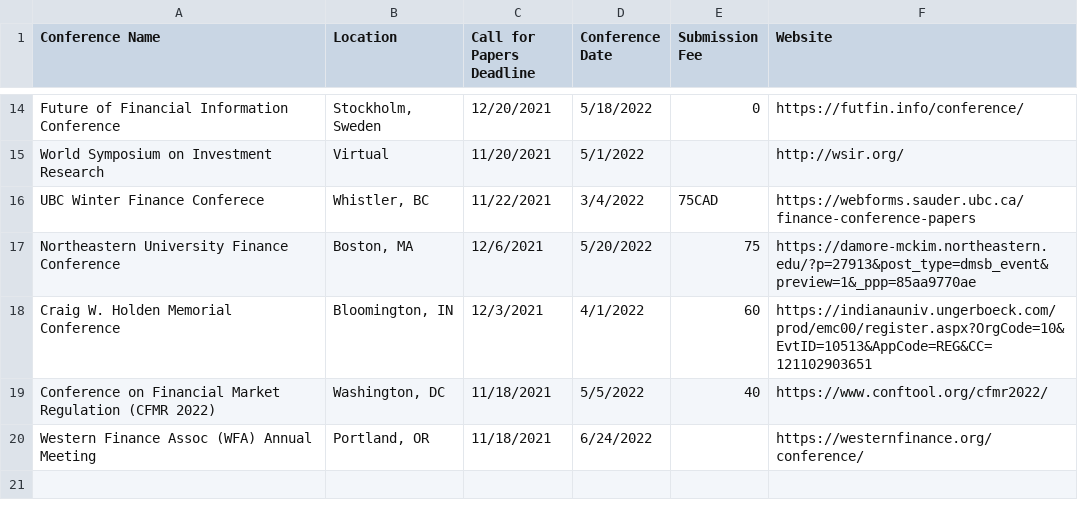
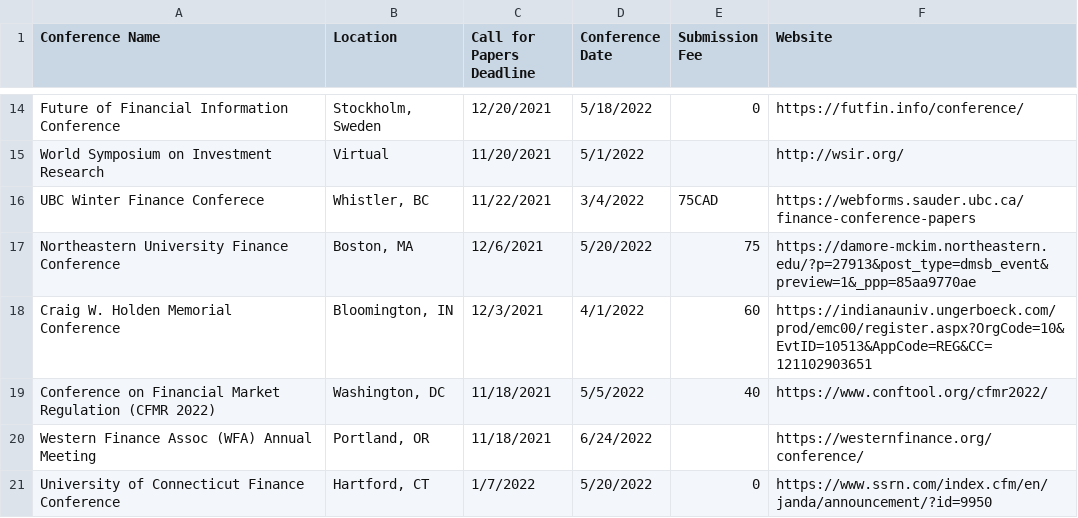
Before and after one commit to tbeason/financeconferences, a CSV file: data/financeconfdeadlines.csv, drawn as a sheet; only a part is shown, gaps mark what is left out; the diff names each change by its address in the sheet, - before the commit and + after, or states it on an @@ line.

Commit message:
uconn

```diff
--- a/data/financeconfdeadlines.csv
+++ b/data/financeconfdeadlines.csv
+row 21: University of Connecticut Finance Conference | Hartford, CT | 1/7/2022 | 5/20/2022 | 0 | https://www.ssrn.com/index.cfm/en/janda/announcement/?id=9950
```
